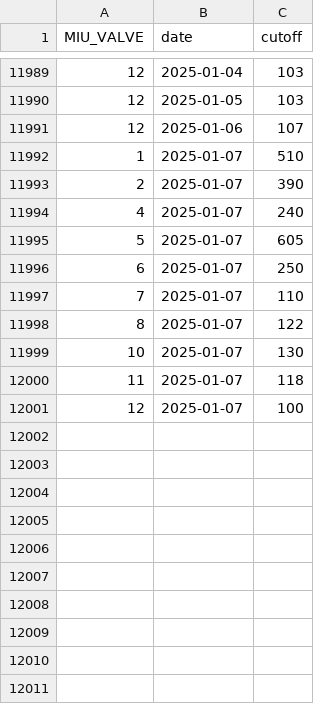
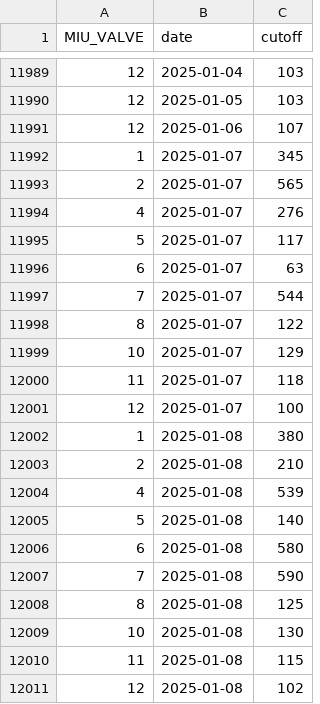
Before and after one commit to abbylewis/GENX_flux_data, a CSV file: processed_data/peaks_raw.csv, drawn as a sheet; only a part is shown, gaps mark what is left out.

```diff
--- a/processed_data/peaks_raw.csv
+++ b/processed_data/peaks_raw.csv
@@ -11991,11 +11991,21 @@ MIU_VALVE,date,cutoff
 12,2025-01-06,107
-1,2025-01-07,510
-2,2025-01-07,390
-4,2025-01-07,240
-5,2025-01-07,605
-6,2025-01-07,250
-7,2025-01-07,110
+1,2025-01-07,345
+2,2025-01-07,565
+4,2025-01-07,276
+5,2025-01-07,117
+6,2025-01-07,63
+7,2025-01-07,544
 8,2025-01-07,122
-10,2025-01-07,130
+10,2025-01-07,129
 11,2025-01-07,118
 12,2025-01-07,100
+1,2025-01-08,380
+2,2025-01-08,210
+4,2025-01-08,539
+5,2025-01-08,140
+6,2025-01-08,580
+7,2025-01-08,590
+8,2025-01-08,125
+10,2025-01-08,130
+11,2025-01-08,115
+12,2025-01-08,102
```
Also changed, not shown: processed_data/chamber_temp_daily.csv, 2 other files.
